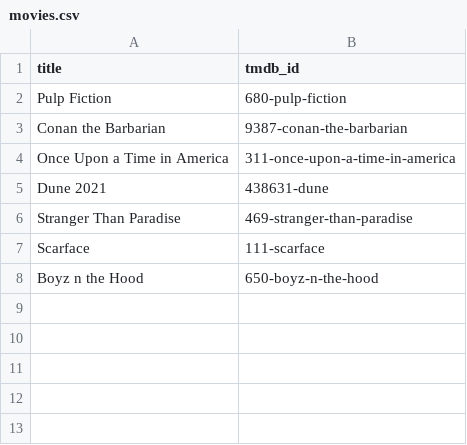
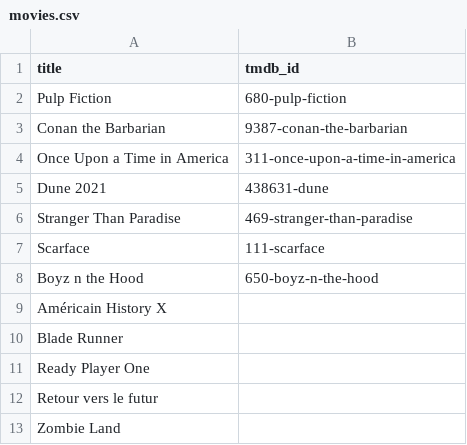
Before and after one commit to adriens/cult-movies, a CSV file: data/movies.csv, drawn as a sheet.

Commit message:
Update movies.csv

```diff
--- a/data/movies.csv
+++ b/data/movies.csv
@@ -8 +8,6 @@ Scarface,111-scarface
 Boyz n the Hood,650-boyz-n-the-hood
+Américain History X,
+Blade Runner,
+Ready Player One,
+Retour vers le futur
+Zombie Land
```
